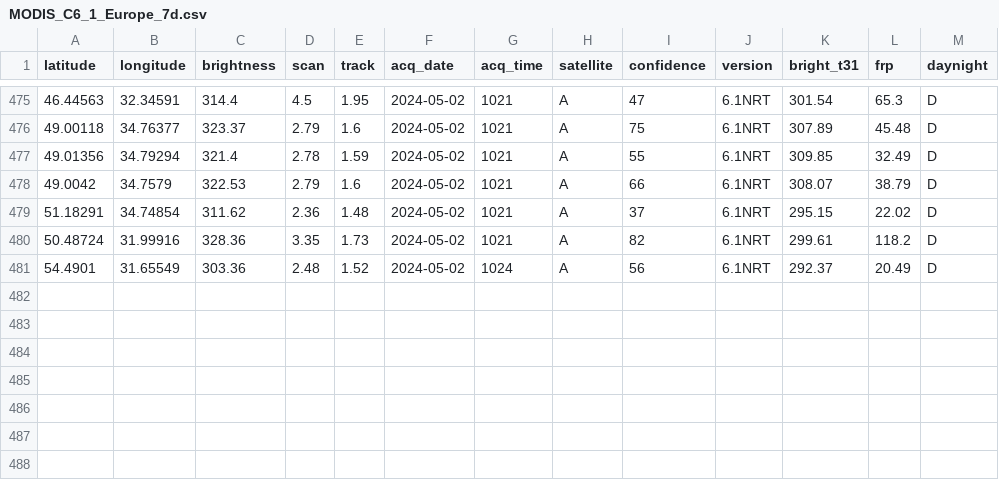
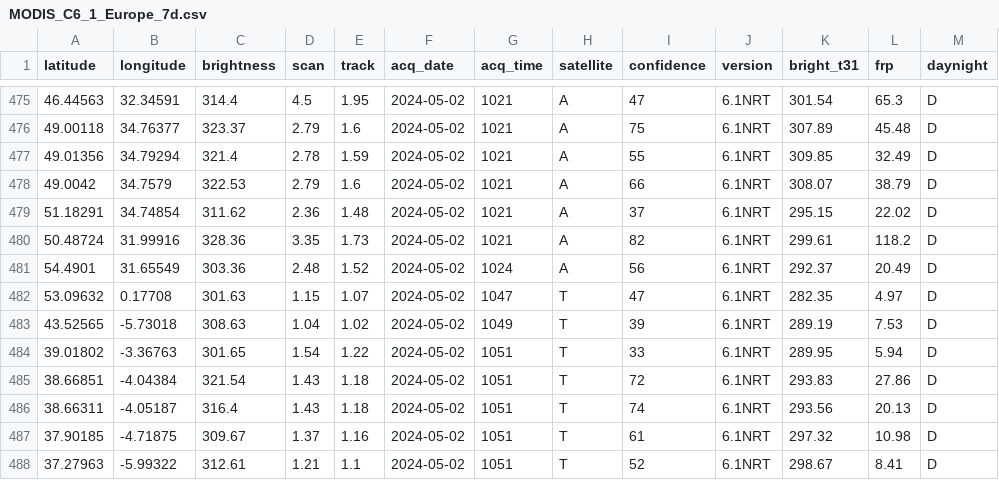
Before and after one commit to gjrichter/data, a CSV file: MODIS_C6_1_Europe_7d.csv, drawn as a sheet; only a part is shown, gaps mark what is left out.

```diff
--- a/MODIS_C6_1_Europe_7d.csv
+++ b/MODIS_C6_1_Europe_7d.csv
@@ -481 +481,8 @@ latitude,longitude,brightness,scan,track,acq_date,acq_time,satellite,confidence,
 54.4901,31.65549,303.36,2.48,1.52,2024-05-02,1024,A,56,6.1NRT,292.37,20.49,D
+53.09632,0.17708,301.63,1.15,1.07,2024-05-02,1047,T,47,6.1NRT,282.35,4.97,D
+43.52565,-5.73018,308.63,1.04,1.02,2024-05-02,1049,T,39,6.1NRT,289.19,7.53,D
+39.01802,-3.36763,301.65,1.54,1.22,2024-05-02,1051,T,33,6.1NRT,289.95,5.94,D
+38.66851,-4.04384,321.54,1.43,1.18,2024-05-02,1051,T,72,6.1NRT,293.83,27.86,D
+38.66311,-4.05187,316.4,1.43,1.18,2024-05-02,1051,T,74,6.1NRT,293.56,20.13,D
+37.90185,-4.71875,309.67,1.37,1.16,2024-05-02,1051,T,61,6.1NRT,297.32,10.98,D
+37.27963,-5.99322,312.61,1.21,1.1,2024-05-02,1051,T,52,6.1NRT,298.67,8.41,D
```
